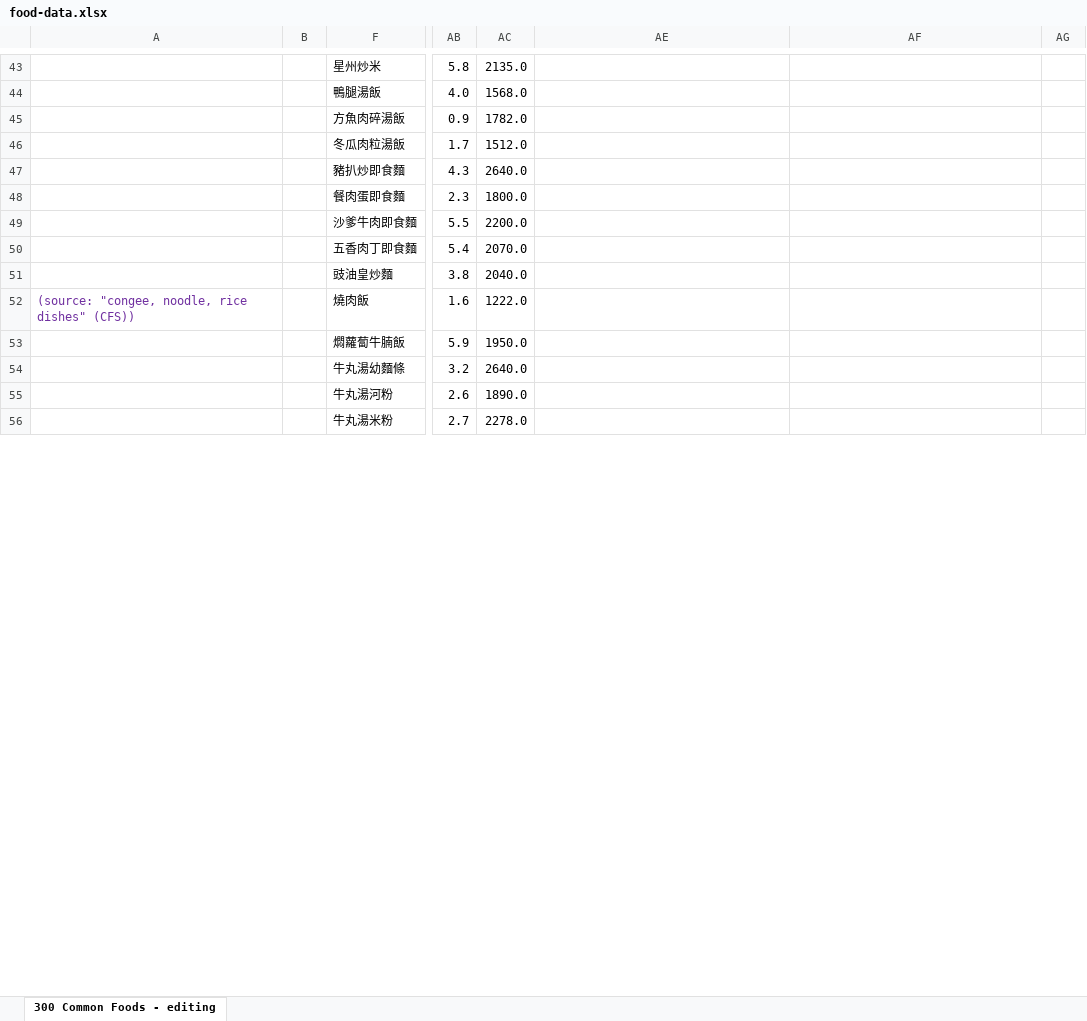
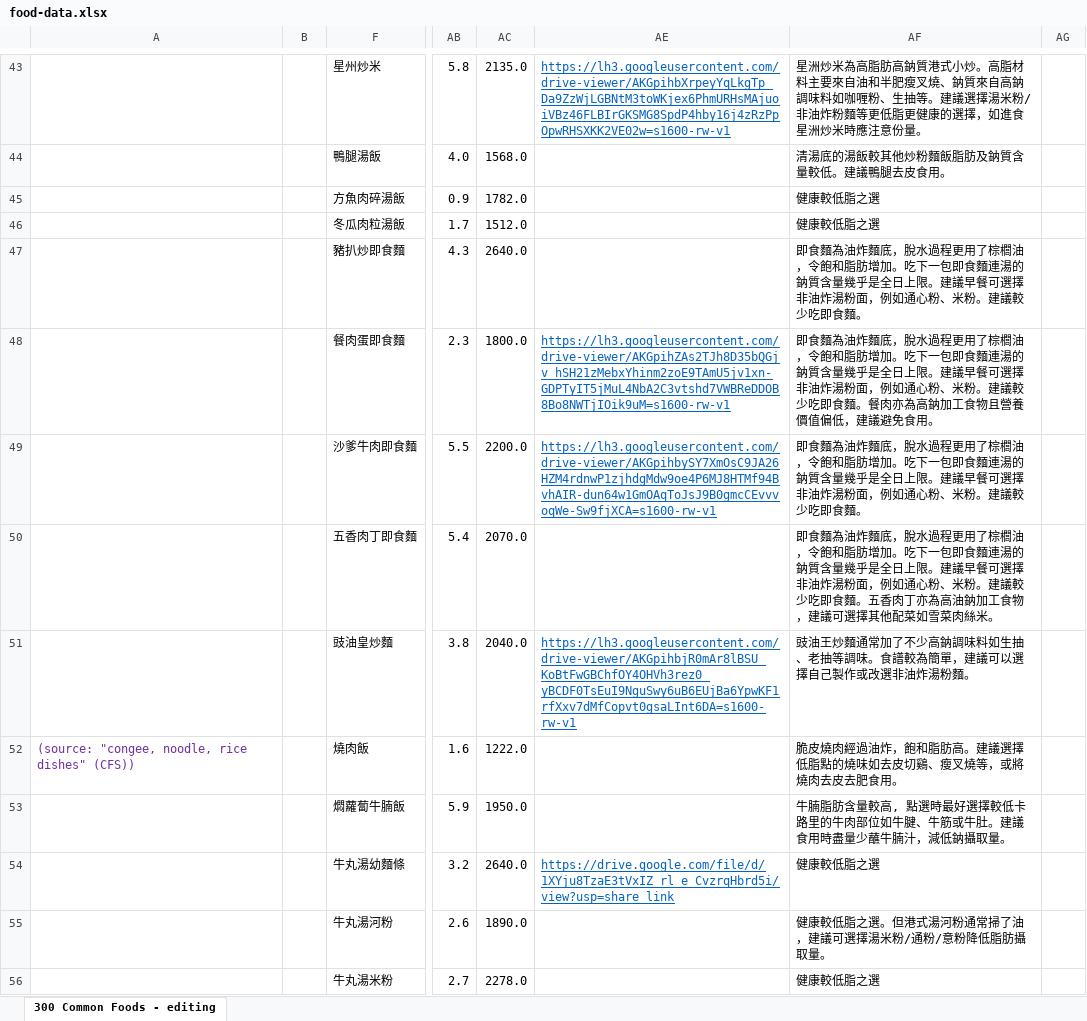
Before and after one commit to SkullCutter02/nutrition-calculator, an Excel workbook: public/food-data.xlsx, sheet 300 Common Foods - editing, drawn as a sheet; only a part is shown, gaps mark what is left out; values as stored, in another font and other column widths than the file's, no borders; charts and pictures and conditional formats not drawn; the diff covers the shown part only; the diff names each change by its address in the sheet, - before the commit and + after, or states it on an @@ line.

```diff
--- a/public/food-data.xlsx (sheet 300 Common Foods - editing)
+++ b/public/food-data.xlsx (sheet 300 Common Foods - editing)
-AE43: (empty)
+AE43: https://lh3.googleusercontent.com/drive-viewer/AKGpihbXrpeyYqLkgTp_Da9ZzWjLGBNtM3toWKjex6PhmURHsMAjuoiVBz46FLBIrGKSMG8SpdP4hby16j4zRzPpOpwRHSXKK2VE02w=s1600-rw-v1
-AF43: (empty)
+AF43: 星洲炒米為高脂肪高鈉質港式小炒。高脂材料主要來自油和半肥瘦叉燒、鈉質來自高鈉調味料如咖喱粉、生抽等。建議選擇湯米粉/非油炸粉麵等更低脂更健康的選擇，如進食星洲炒米時應注意份量。
-AF44: (empty)
+AF44: 清湯底的湯飯較其他炒粉麵飯脂肪及鈉質含量較低。建議鴨腿去皮食用。
-AF45:AF46: (empty)
+AF45:AF46: 健康較低脂之選
-AF47: (empty)
+AF47: 即食麵為油炸麵底，脫水過程更用了棕櫚油，令飽和脂肪增加。吃下一包即食麵連湯的鈉質含量幾乎是全日上限。建議早餐可選擇非油炸湯粉面，例如通心粉、米粉。建議較少吃即食麵。
-AE48: (empty)
+AE48: https://lh3.googleusercontent.com/drive-viewer/AKGpihZAs2TJh8D35bQGjv_hSH21zMebxYhinm2zoE9TAmU5jv1xn-GDPTyIT5jMuL4NbA2C3vtshd7VWBReDDOB8Bo8NWTjIOik9uM=s1600-rw-v1
-AF48: (empty)
+AF48: 即食麵為油炸麵底，脫水過程更用了棕櫚油，令飽和脂肪增加。吃下一包即食麵連湯的鈉質含量幾乎是全日上限。建議早餐可選擇非油炸湯粉面，例如通心粉、米粉。建議較少吃即食麵。餐肉亦為高鈉加工食物且營養價值偏低，建議避免食用。
-AE49: (empty)
+AE49: https://lh3.googleusercontent.com/drive-viewer/AKGpihbySY7XmOsC9JA26HZM4rdnwP1zjhdgMdw9oe4P6MJ8HTMf94BvhAIR-dun64w1GmOAqToJsJ9B0gmcCEvvvoqWe-Sw9fjXCA=s1600-rw-v1
-AF49: (empty)
+AF49: 即食麵為油炸麵底，脫水過程更用了棕櫚油，令飽和脂肪增加。吃下一包即食麵連湯的鈉質含量幾乎是全日上限。建議早餐可選擇非油炸湯粉面，例如通心粉、米粉。建議較少吃即食麵。
-AF50: (empty)
+AF50: 即食麵為油炸麵底，脫水過程更用了棕櫚油，令飽和脂肪增加。吃下一包即食麵連湯的鈉質含量幾乎是全日上限。建議早餐可選擇非油炸湯粉面，例如通心粉、米粉。建議較少吃即食麵。五香肉丁亦為高油鈉加工食物，建議可選擇其他配菜如雪菜肉絲米。
-AE51: (empty)
+AE51: https://lh3.googleusercontent.com/drive-viewer/AKGpihbjR0mAr8lBSU_KoBtFwGBChfOY4OHVh3rez0_yBCDF0TsEuI9NguSwy6uB6EUjBa6YpwKF1rfXxv7dMfCopvt0gsaLInt6DA=s1600-rw-v1
-AF51: (empty)
+AF51: 豉油王炒麵通常加了不少高鈉調味料如生抽、老抽等調味。食譜較為簡單，建議可以選擇自己製作或改選非油炸湯粉麵。
-AF52: (empty)
+AF52: 脆皮燒肉經過油炸，飽和脂肪高。建議選擇低脂點的燒味如去皮切鷄、瘦叉燒等，或將燒肉去皮去肥食用。
-AF53: (empty)
+AF53: 牛腩脂肪含量較高, 點選時最好選擇較低卡路里的牛肉部位如牛腱、牛筋或牛肚。建議食用時盡量少蘸牛腩汁，減低鈉攝取量。
-AE54: (empty)
+AE54: https://drive.google.com/file/d/1XYju8TzaE3tVxIZ_rl_e_CvzrqHbrd5i/view?usp=share_link
-AF54: (empty)
+AF54: 健康較低脂之選
-AF55: (empty)
+AF55: 健康較低脂之選。但港式湯河粉通常掃了油，建議可選擇湯米粉/通粉/意粉降低脂肪攝取量。
-AF56: (empty)
+AF56: 健康較低脂之選
```
Also changed, not shown: 16 added rows, 461 edited cells, cell formats and merged cells elsewhere in this sheet, charts or pictures, 3 other files.
